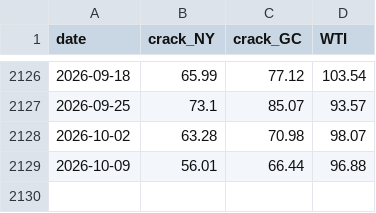
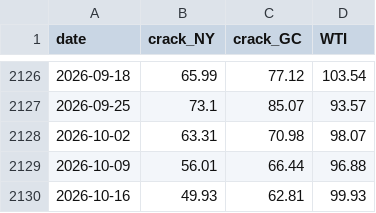
Before and after one commit to Data4ThePeople/CrackSpreadCalc, a CSV file: output/crack_spread_data.csv, drawn as a sheet; only a part is shown, gaps mark what is left out.

Commit message:
Refresh crack spread with EIA week ending 2026-10-16
Automatic weekly update (scripts/weekly.sh). NY 3-2-1 $49.93, GC $62.81, WTI $99.93.

```diff
--- a/output/crack_spread_data.csv
+++ b/output/crack_spread_data.csv
@@ -2127,3 +2127,4 @@ date,crack_NY,crack_GC,WTI
 2026-09-25,73.1,85.07,93.57
-2026-10-02,63.28,70.98,98.07
+2026-10-02,63.31,70.98,98.07
 2026-10-09,56.01,66.44,96.88
+2026-10-16,49.93,62.81,99.93
```
Also changed, not shown: 1 other file.
